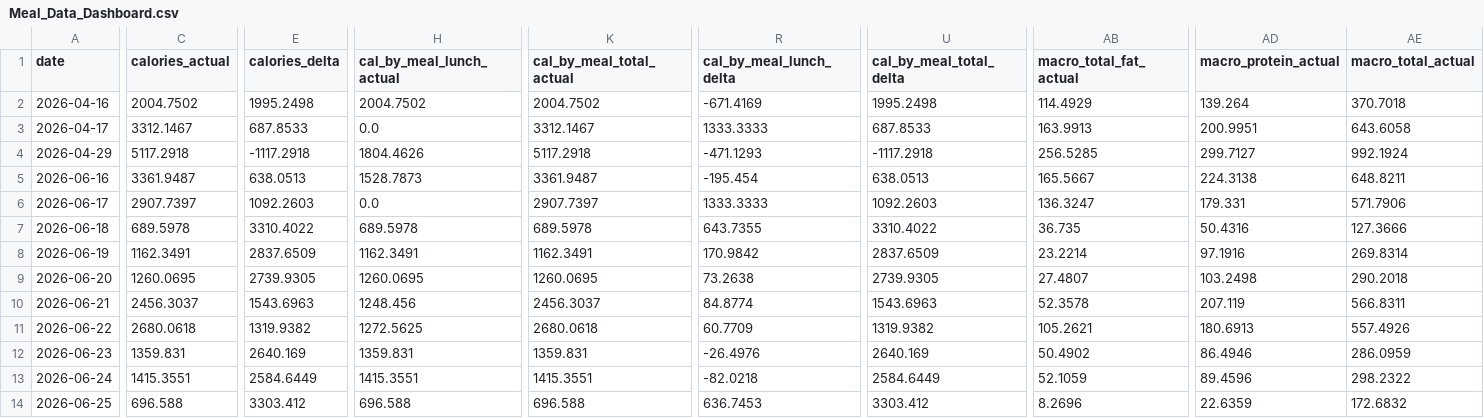
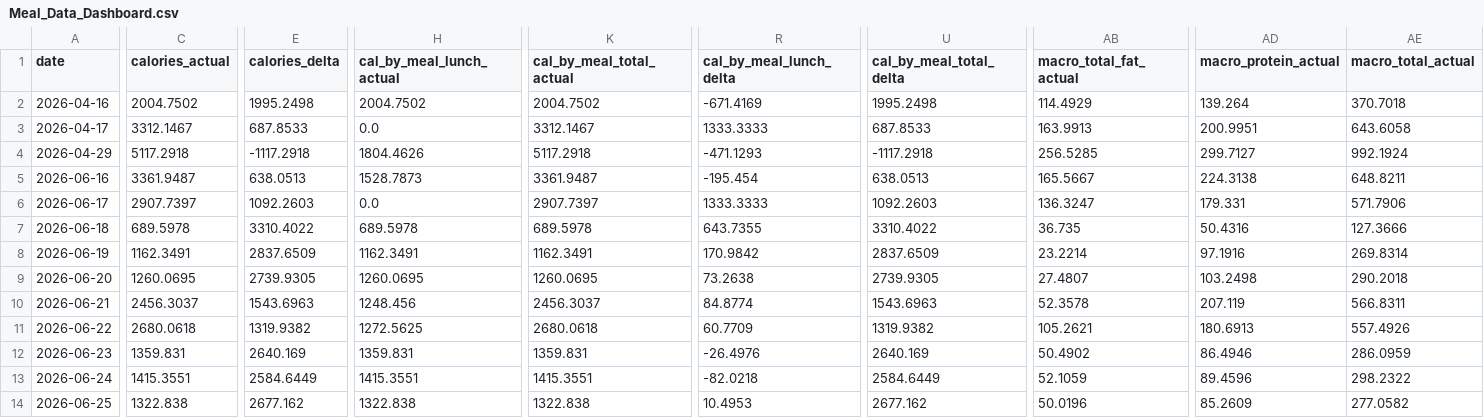
Before and after one commit to auckiefenstermacher19-cmd/MyFitnessClone, a CSV file: Meal_Data_Dashboard.csv, drawn as a sheet; only a part is shown, gaps mark what is left out; the diff covers the shown part only; the diff names each change by its address in the sheet, - before the commit and + after, or states it on an @@ line.

```diff
--- a/Meal_Data_Dashboard.csv
+++ b/Meal_Data_Dashboard.csv
-C14 (calories_actual): 696.588
+C14 (calories_actual): 1322.838
-E14 (calories_delta): 3303.412
+E14 (calories_delta): 2677.162
-H14 (cal_by_meal_lunch_actual): 696.588
+H14 (cal_by_meal_lunch_actual): 1322.838
-K14 (cal_by_meal_total_actual): 696.588
+K14 (cal_by_meal_total_actual): 1322.838
-R14 (cal_by_meal_lunch_delta): 636.7453
+R14 (cal_by_meal_lunch_delta): 10.4953
-U14 (cal_by_meal_total_delta): 3303.412
+U14 (cal_by_meal_total_delta): 2677.162
-AB14 (macro_total_fat_actual): 8.2696
+AB14 (macro_total_fat_actual): 50.0196
-AD14 (macro_protein_actual): 22.6359
+AD14 (macro_protein_actual): 85.2609
-AE14 (macro_total_actual): 172.6832
+AE14 (macro_total_actual): 277.0582
```
Also changed, not shown: 31 edited cells elsewhere in this file.
